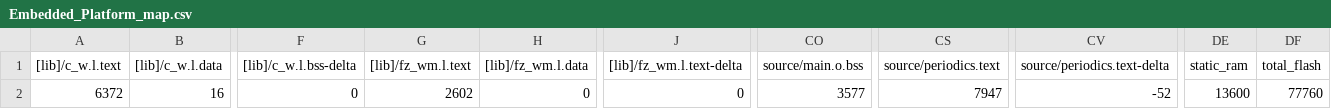
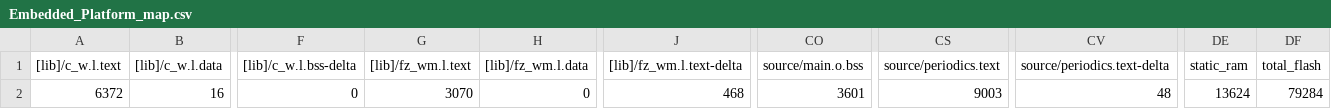
Before and after one commit to BFMC-BEAM/Embedded_Platform, a CSV file: BUILD/NUCLEO_F401RE/ARMC6/Embedded_Platform_map.csv, drawn as a sheet; only a part is shown, gaps mark what is left out; the diff names each change by its address in the sheet, - before the commit and + after, or states it on an @@ line.

Commit message:
Update IMU data handling and adjust build configurations

```diff
--- a/BUILD/NUCLEO_F401RE/ARMC6/Embedded_Platform_map.csv
+++ b/BUILD/NUCLEO_F401RE/ARMC6/Embedded_Platform_map.csv
-G2 ([lib]/fz_wm.l.text): 2602
+G2 ([lib]/fz_wm.l.text): 3070
-J2 ([lib]/fz_wm.l.text-delta): 0
+J2 ([lib]/fz_wm.l.text-delta): 468
-CO2 (source/main.o.bss): 3577
+CO2 (source/main.o.bss): 3601
-CS2 (source/periodics.text): 7947
+CS2 (source/periodics.text): 9003
-CV2 (source/periodics.text-delta): -52
+CV2 (source/periodics.text-delta): 48
-DE2 (static_ram): 13600
+DE2 (static_ram): 13624
-DF2 (total_flash): 77760
+DF2 (total_flash): 79284
```
Also changed, not shown: 11 other files.
